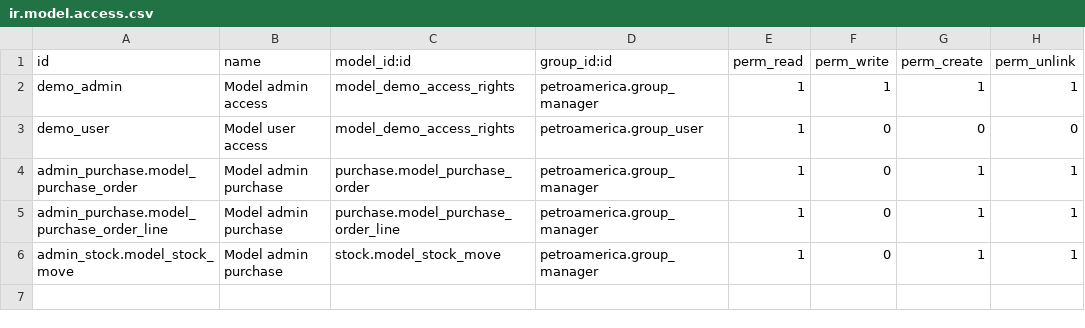
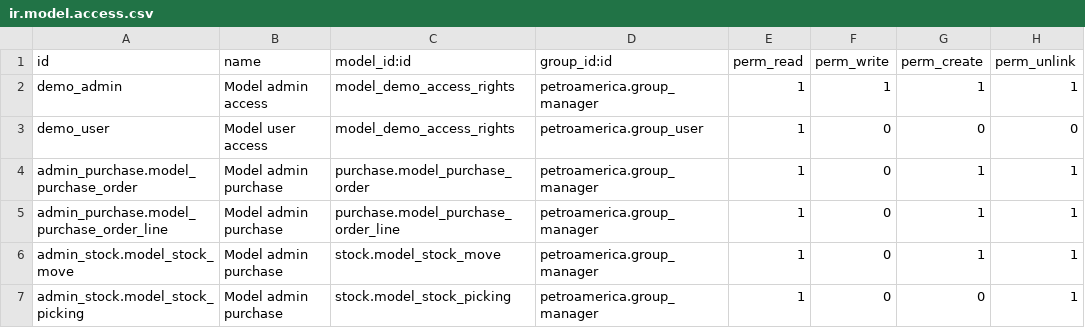
Before and after one commit to MYRCONSULTING/odoo, a CSV file: custom-addons/petroamerica/security/ir.model.access.csv, drawn as a sheet; the diff names each change by its address in the sheet, - before the commit and + after, or states it on an @@ line.

Commit message:
Update PetroAmerica y Reglas de Almacen

```diff
--- a/custom-addons/petroamerica/security/ir.model.access.csv
+++ b/custom-addons/petroamerica/security/ir.model.access.csv
+row 7: admin_stock.model_stock_picking | Model admin purchase | stock.model_stock_picking | petroamerica.group_manager | 1 | 0 | 0 | 1
```
Also changed, not shown: 38 other files.
